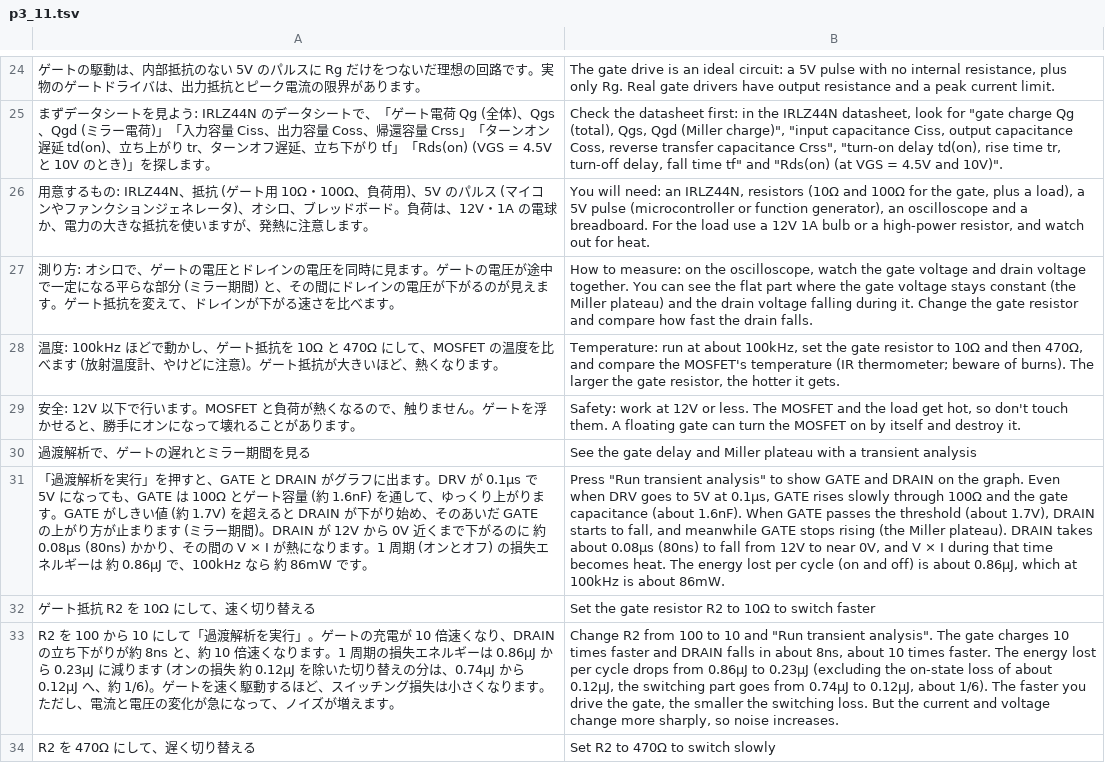
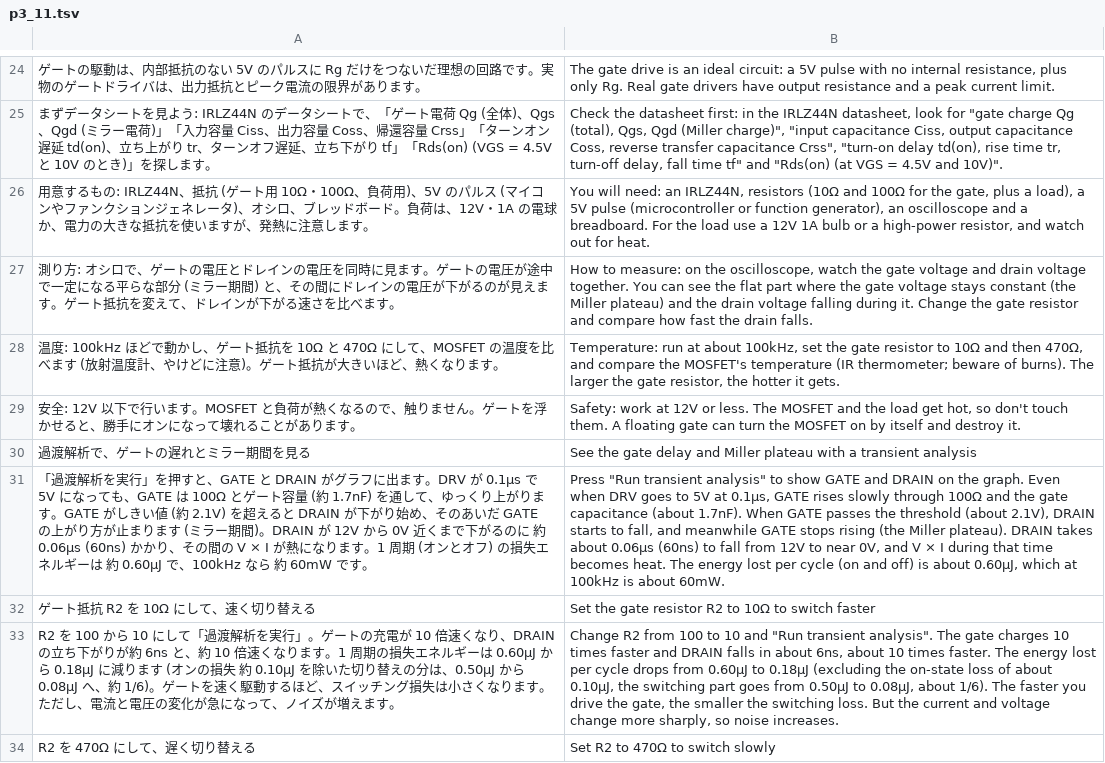
Before and after one commit to K2EXTER/circuitCad, a TSV file: crates/i18n/en/p3_11.tsv, drawn as a sheet; only a part is shown, gaps mark what is left out; the diff covers the shown part only; the diff names each change by its address in the sheet, - before the commit and + after, or states it on an @@ line.

```diff
--- a/crates/i18n/en/p3_11.tsv
+++ b/crates/i18n/en/p3_11.tsv
-A31: …(約 1.6nF) を通して、ゆっくり上がります。GATE がしきい値 (約 1.7V) を超えると DRAIN が下がり始め、そのあいだ GATE の上がり方が止まります (ミラー期間)。DRAIN が 12V から 0V 近くまで下がるのに 約 0.08µs (80ns) かかり、その間の V × I が熱になります。1 周期 (オンとオフ) の損失エネルギーは 約 0.86µJ で、100kHz なら 約 86mW です。
+A31: …(約 1.7nF) を通して、ゆっくり上がります。GATE がしきい値 (約 2.1V) を超えると DRAIN が下がり始め、そのあいだ GATE の上がり方が止まります (ミラー期間)。DRAIN が 12V から 0V 近くまで下がるのに 約 0.06µs (60ns) かかり、その間の V × I が熱になります。1 周期 (オンとオフ) の損失エネルギーは 約 0.60µJ で、100kHz なら 約 60mW です。
-B31: …capacitance (about 1.6nF). When GATE passes the threshold (about 1.7V), DRAIN starts to fall, and meanwhile GATE stops rising (the Miller plateau). DRAIN takes about 0.08µs (80ns) to fall from 12V to near 0V, and V × I during that time becomes heat. The energy lost per cycle (on and off) is about 0.86µJ, which at 100kHz is about 86mW.
+B31: …capacitance (about 1.7nF). When GATE passes the threshold (about 2.1V), DRAIN starts to fall, and meanwhile GATE stops rising (the Miller plateau). DRAIN takes about 0.06µs (60ns) to fall from 12V to near 0V, and V × I during that time becomes heat. The energy lost per cycle (on and off) is about 0.60µJ, which at 100kHz is about 60mW.
-A33: …りが約 8ns と、約 10 倍速くなります。1 周期の損失エネルギーは 0.86µJ から 0.23µJ に減ります (オンの損失 約 0.12µJ を除いた切り替えの分は、0.74µJ から 0.12µJ へ、約…
+A33: …りが約 6ns と、約 10 倍速くなります。1 周期の損失エネルギーは 0.60µJ から 0.18µJ に減ります (オンの損失 約 0.10µJ を除いた切り替えの分は、0.50µJ から 0.08µJ へ、約…
-B33: …in about 8ns, about 10 times faster. The energy lost per cycle drops from 0.86µJ to 0.23µJ (excluding the on-state loss of about 0.12µJ, the switching part goes from 0.74µJ to 0.12µJ, about 1/6).…
+B33: …in about 6ns, about 10 times faster. The energy lost per cycle drops from 0.60µJ to 0.18µJ (excluding the on-state loss of about 0.10µJ, the switching part goes from 0.50µJ to 0.08µJ, about 1/6).…
```
Also changed, not shown: 1 added row, 1 removed row and 4 edited cells elsewhere in this file, 16 other files.
